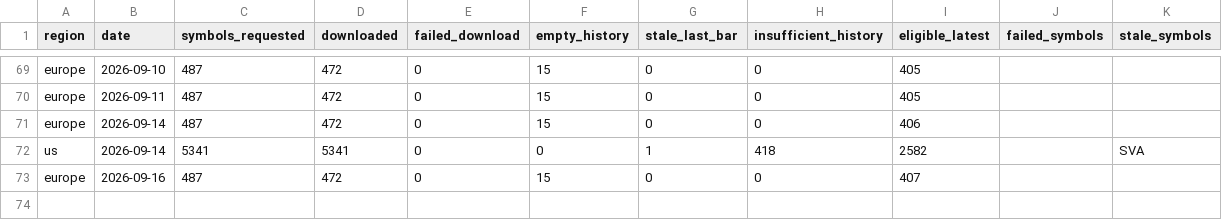
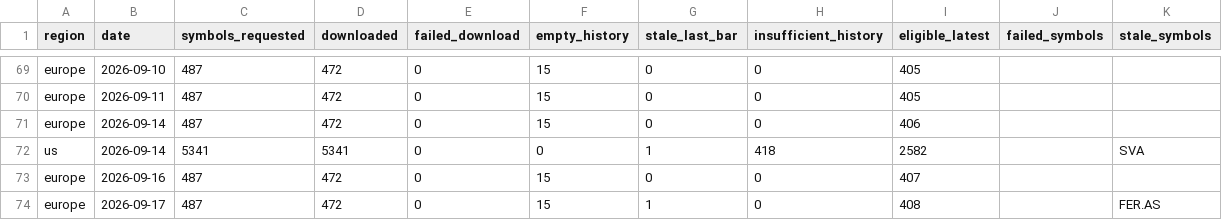
Before and after one commit to petrovmiroslav0107-alt/github.com-petrovmiroslav0107-minervini-breadth, a CSV file: output/quality/data_quality_log.csv, drawn as a sheet; only a part is shown, gaps mark what is left out; the diff names each change by its address in the sheet, - before the commit and + after, or states it on an @@ line.

```diff
--- a/output/quality/data_quality_log.csv
+++ b/output/quality/data_quality_log.csv
+row 74: europe | 2026-09-17 | 487 | 472 | 0 | 15 | 1 | 0 | 408 |  | FER.AS
```
Also changed, not shown: output/breadth_log.csv, output/europe_by_exchange.csv, 1 other file.
